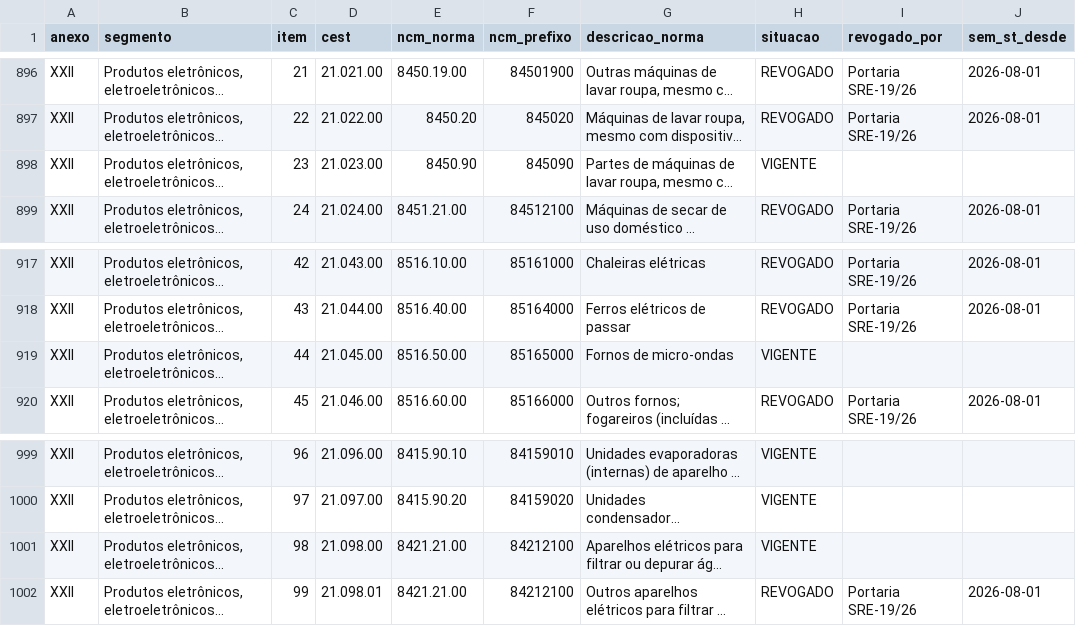
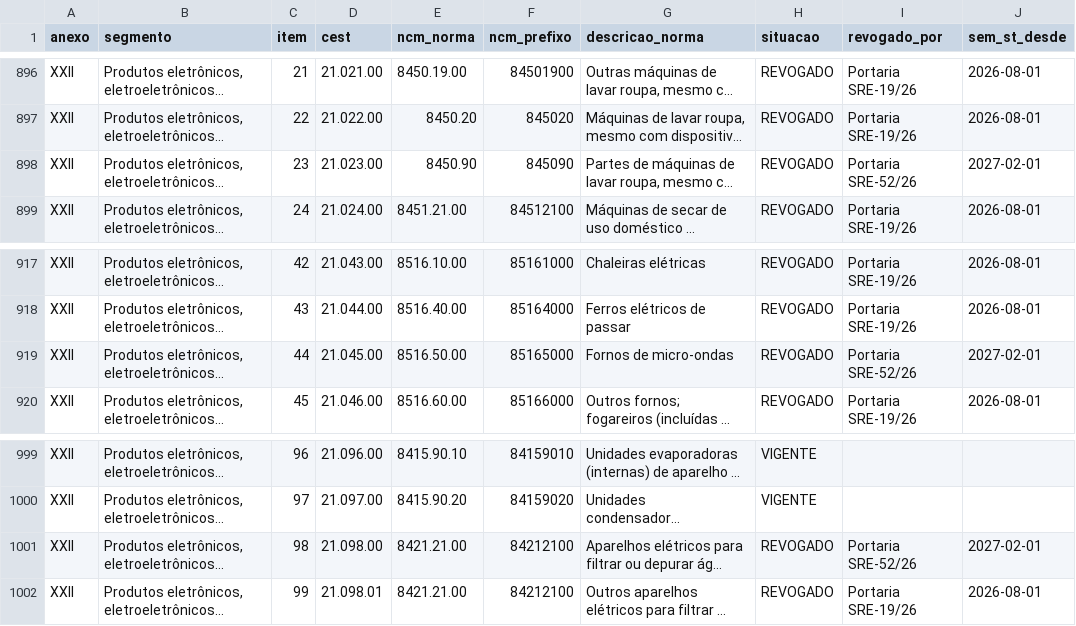
Before and after one commit to wellingtonfernandoadv-alt/bases-fiscais, a CSV file: dados/base_cat68.csv, drawn as a sheet; only a part is shown, gaps mark what is left out; long unchanged cells end in …; the diff covers the shown part only; the diff names each change by its address in the sheet, - before the commit and + after, or states it on an @@ line.

```diff
--- a/dados/base_cat68.csv
+++ b/dados/base_cat68.csv
-H898 (situacao): VIGENTE
+H898 (situacao): REVOGADO
-I898 (revogado_por): (empty)
+I898 (revogado_por): Portaria SRE-52/26
-J898 (sem_st_desde): (empty)
+J898 (sem_st_desde): 2027-02-01
-H919 (situacao): VIGENTE
+H919 (situacao): REVOGADO
-I919 (revogado_por): (empty)
+I919 (revogado_por): Portaria SRE-52/26
-J919 (sem_st_desde): (empty)
+J919 (sem_st_desde): 2027-02-01
-H1001 (situacao): VIGENTE
+H1001 (situacao): REVOGADO
-I1001 (revogado_por): (empty)
+I1001 (revogado_por): Portaria SRE-52/26
-J1001 (sem_st_desde): (empty)
+J1001 (sem_st_desde): 2027-02-01
```
Also changed, not shown: 33 edited cells elsewhere in this file, 4 other files.
